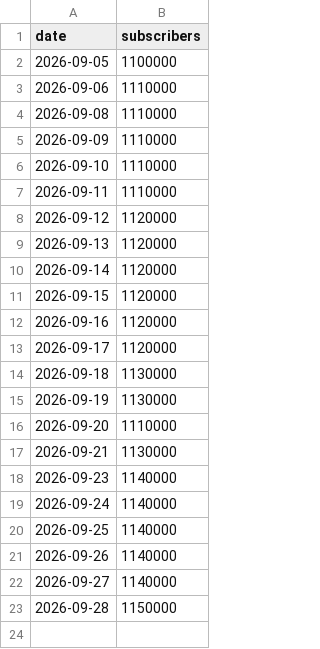
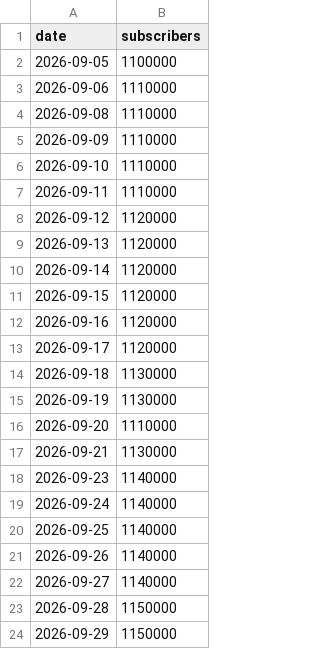
Before and after one commit to varnikabaskar/subscriber-report, a CSV file: data/subscriber_history.csv, drawn as a sheet.

```diff
--- a/data/subscriber_history.csv
+++ b/data/subscriber_history.csv
@@ -23 +23,2 @@ date,subscribers
 2026-09-28,1150000
+2026-09-29,1150000
```
